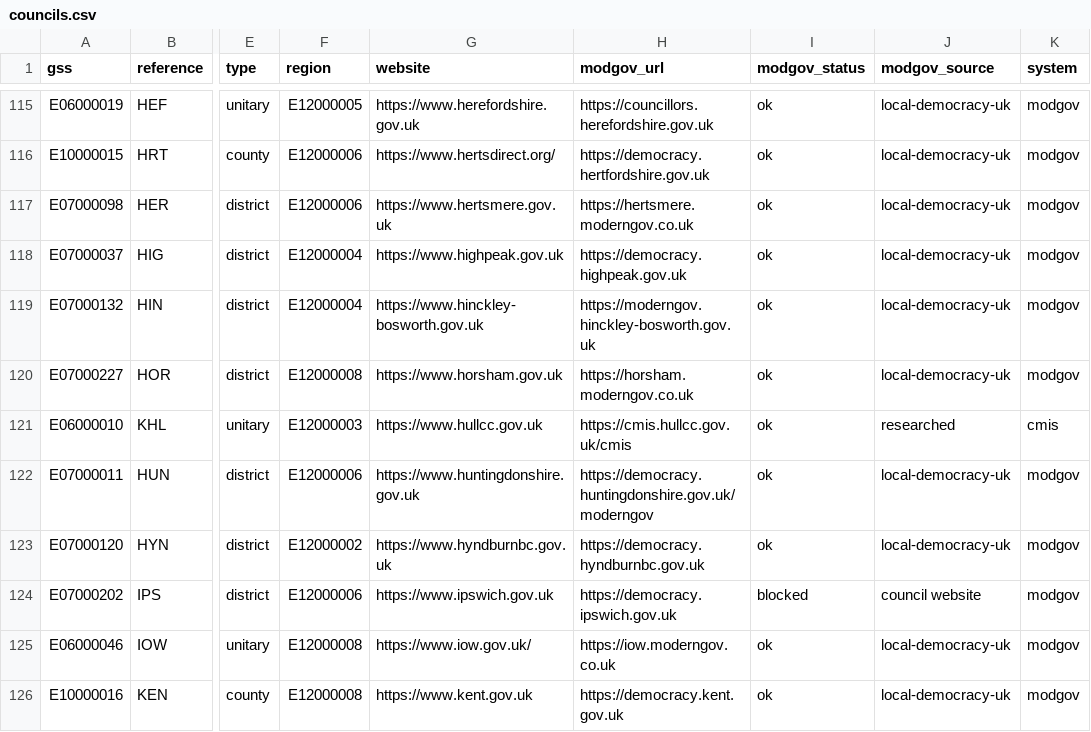
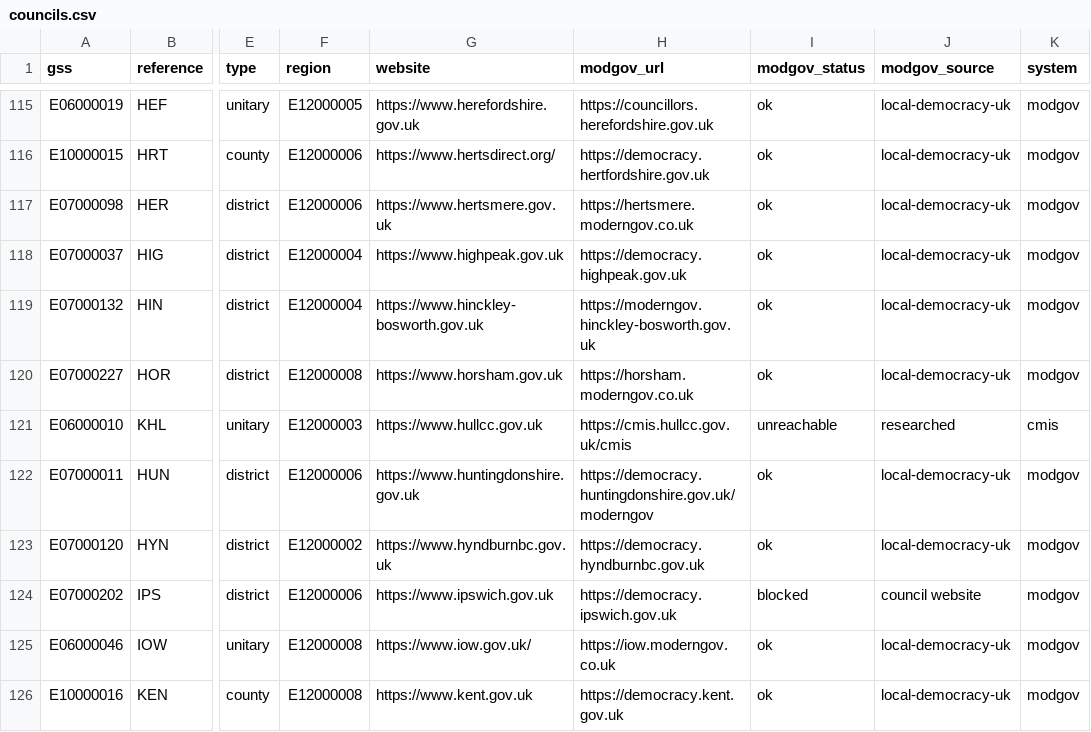
Before and after one commit to rj-mitchell/wherecouncilsstand, a CSV file: data_static/councils.csv, drawn as a sheet; only a part is shown, gaps mark what is left out; the diff names each change by its address in the sheet, - before the commit and + after, or states it on an @@ line.

```diff
--- a/data_static/councils.csv
+++ b/data_static/councils.csv
-I121 (modgov_status): ok
+I121 (modgov_status): unreachable
```
Also changed, not shown: 1 other file.
